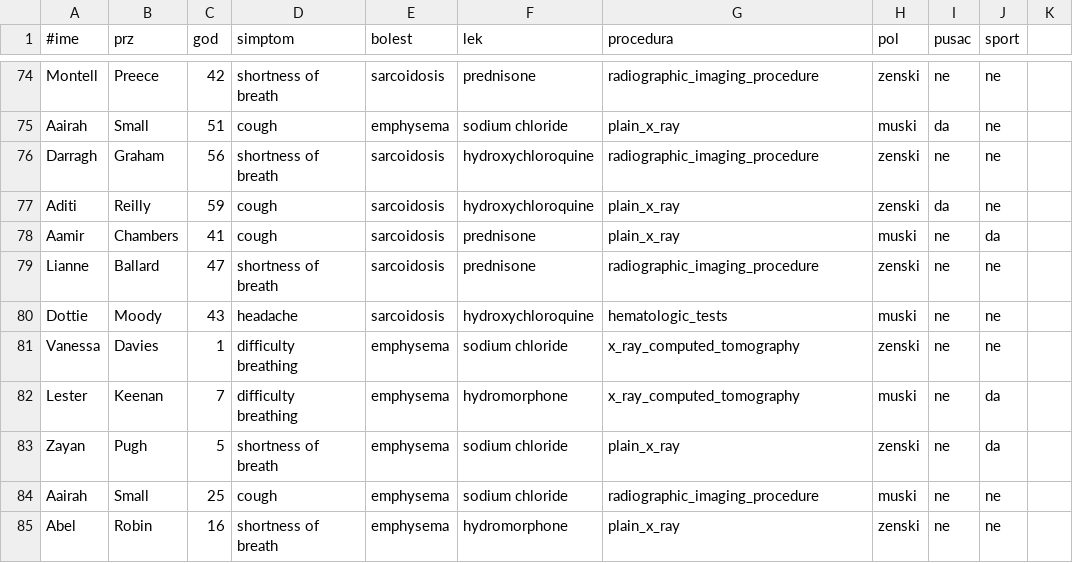
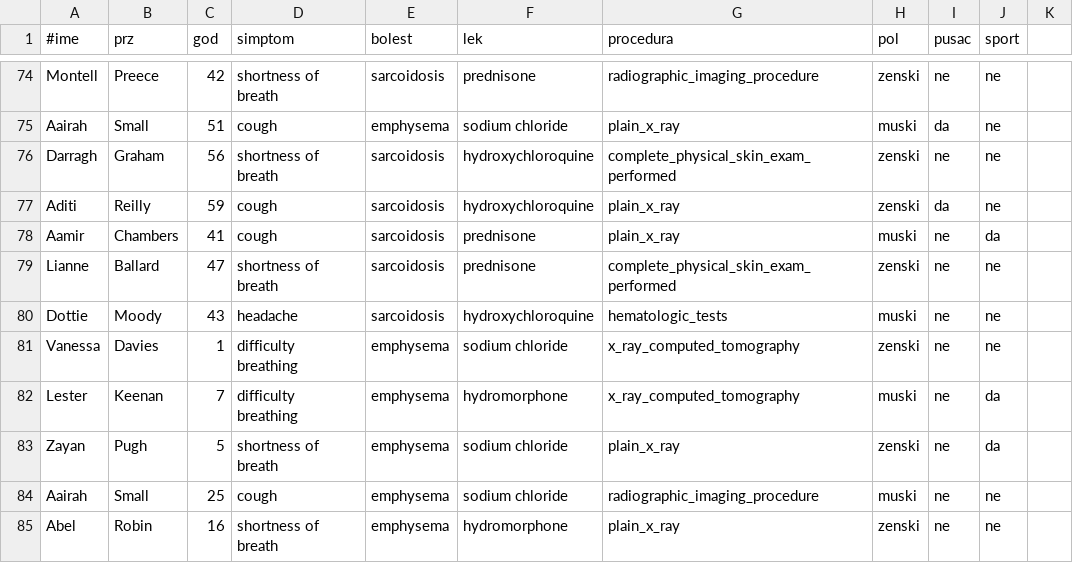
Before and after one commit to igorsrajer123/Inzenjering-znanja-projekat2020, a CSV file: Case-Based Reasoning/data/podaci.csv, drawn as a sheet; only a part is shown, gaps mark what is left out.

Commit message:
Rule based gotov

```diff
--- a/Case-Based Reasoning/data/podaci.csv
+++ b/Case-Based Reasoning/data/podaci.csv
@@ -75,6 +75,6 @@ Montell;Preece;42;shortness of breath;sarcoidosis;prednisone;radiographic_imagin
 Aairah;Small;51;cough;emphysema;sodium chloride;plain_x_ray;muski;da;ne;
-Darragh;Graham;56;shortness of breath;sarcoidosis;hydroxychloroquine;radiographic_imaging_procedure;zenski;ne;ne;
+Darragh;Graham;56;shortness of breath;sarcoidosis;hydroxychloroquine;complete_physical_skin_exam_performed;zenski;ne;ne;
 Aditi;Reilly;59;cough;sarcoidosis;hydroxychloroquine;plain_x_ray;zenski;da;ne;
 Aamir;Chambers;41;cough;sarcoidosis;prednisone;plain_x_ray;muski;ne;da;
-Lianne;Ballard;47;shortness of breath;sarcoidosis;prednisone;radiographic_imaging_procedure;zenski;ne;ne;
+Lianne;Ballard;47;shortness of breath;sarcoidosis;prednisone;complete_physical_skin_exam_performed;zenski;ne;ne;
 Dottie;Moody;43;headache;sarcoidosis;hydroxychloroquine;hematologic_tests;muski;ne;ne;
```
Also changed, not shown: 27 other files.
